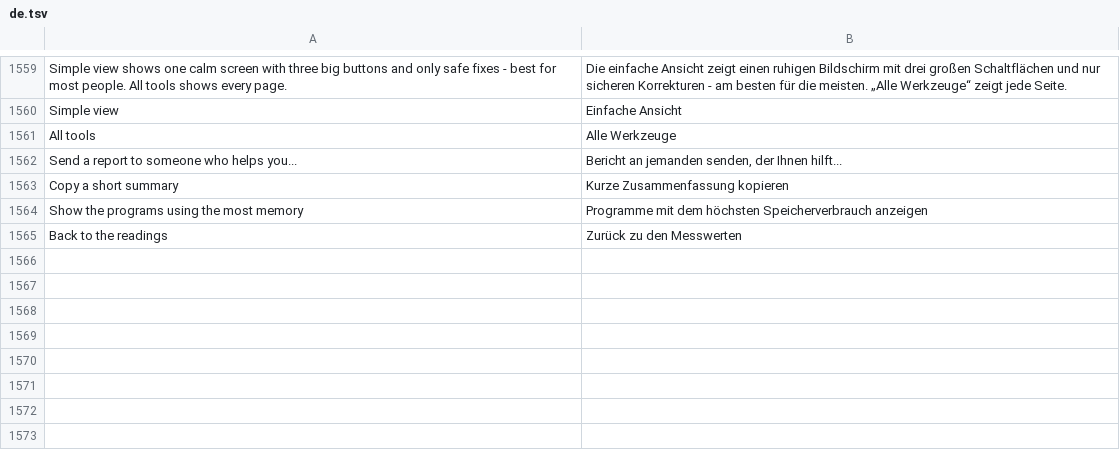
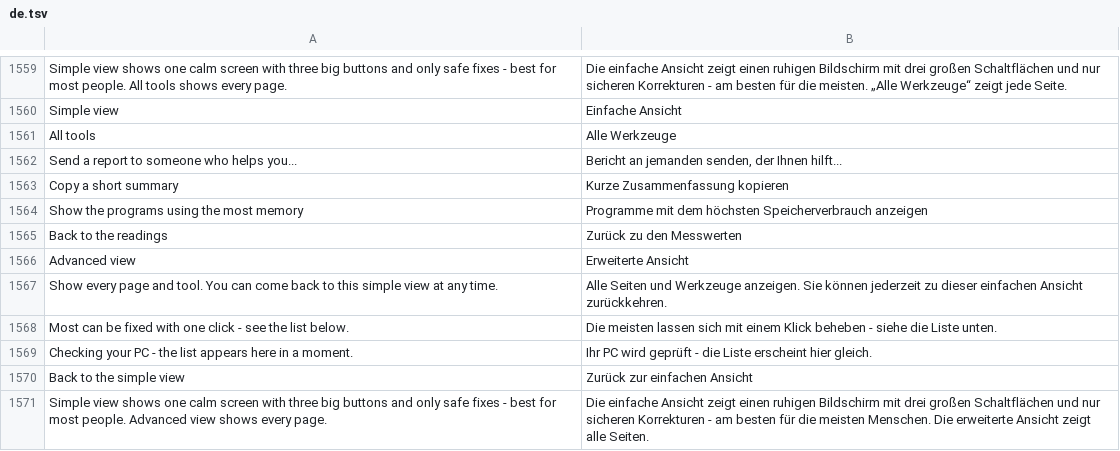
Before and after one commit to michaelkloprogge-gif/pc-tuneup, a TSV file: lang/de.tsv, drawn as a sheet; only a part is shown, gaps mark what is left out; the diff names each change by its address in the sheet, - before the commit and + after, or states it on an @@ line.

```diff
--- a/lang/de.tsv
+++ b/lang/de.tsv
+row 1566: Advanced view | Erweiterte Ansicht
+row 1567: Show every page and tool. You can come back to this simple view at any time. | Alle Seiten und Werkzeuge anzeigen. Sie können jederzeit zu dieser einfachen Ansicht zurückkehren.
+row 1568: Most can be fixed with one click - see the list below. | Die meisten lassen sich mit einem Klick beheben - siehe die Liste unten.
+row 1569: Checking your PC - the list appears here in a moment. | Ihr PC wird geprüft - die Liste erscheint hier gleich.
+row 1570: Back to the simple view | Zurück zur einfachen Ansicht
+row 1571: Simple view shows one calm screen with three big buttons and only safe fixes - best for most people. Advanced view shows every page. | Die einfache Ansicht zeigt einen ruhigen Bildschirm mit drei großen Schaltflächen und nur sicheren Korrekturen - am besten für die meisten Menschen. Die erweiterte Ansicht zeigt alle Seiten.
```
Also changed, not shown: lang/fr.tsv, 2 other files.
